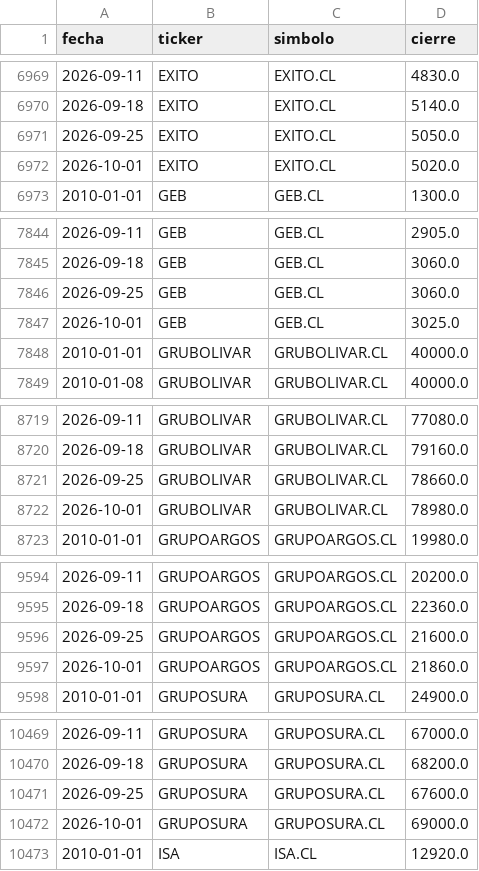
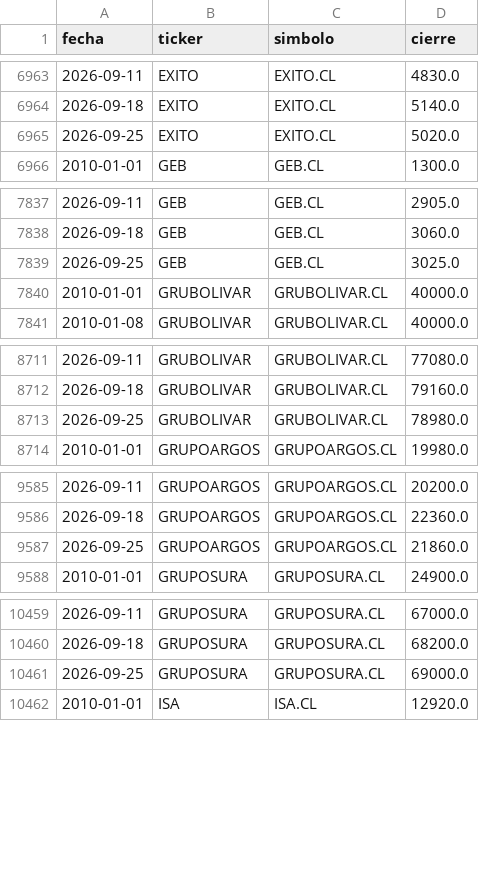
Before and after one commit to Stv-Quant/ColombiaMacro-USBCali, a CSV file: data/acciones_semanal.csv, drawn as a sheet; only a part is shown, gaps mark what is left out; the diff covers the shown part only.

```diff
--- a/data/acciones_semanal.csv
+++ b/data/acciones_semanal.csv
@@ -6970,4 +6964,3 @@ fecha,ticker,simbolo,cierre
 2026-09-18,EXITO,EXITO.CL,5140.0
-2026-09-25,EXITO,EXITO.CL,5050.0
-2026-10-01,EXITO,EXITO.CL,5020.0
+2026-09-25,EXITO,EXITO.CL,5020.0
 2010-01-01,GEB,GEB.CL,1300.0
@@ -7845,4 +7838,3 @@ fecha,ticker,simbolo,cierre
 2026-09-18,GEB,GEB.CL,3060.0
-2026-09-25,GEB,GEB.CL,3060.0
-2026-10-01,GEB,GEB.CL,3025.0
+2026-09-25,GEB,GEB.CL,3025.0
 2010-01-01,GRUBOLIVAR,GRUBOLIVAR.CL,40000.0
@@ -8720,4 +8712,3 @@ fecha,ticker,simbolo,cierre
 2026-09-18,GRUBOLIVAR,GRUBOLIVAR.CL,79160.0
-2026-09-25,GRUBOLIVAR,GRUBOLIVAR.CL,78660.0
-2026-10-01,GRUBOLIVAR,GRUBOLIVAR.CL,78980.0
+2026-09-25,GRUBOLIVAR,GRUBOLIVAR.CL,78980.0
 2010-01-01,GRUPOARGOS,GRUPOARGOS.CL,19980.0
@@ -9595,4 +9586,3 @@ fecha,ticker,simbolo,cierre
 2026-09-18,GRUPOARGOS,GRUPOARGOS.CL,22360.0
-2026-09-25,GRUPOARGOS,GRUPOARGOS.CL,21600.0
-2026-10-01,GRUPOARGOS,GRUPOARGOS.CL,21860.0
+2026-09-25,GRUPOARGOS,GRUPOARGOS.CL,21860.0
 2010-01-01,GRUPOSURA,GRUPOSURA.CL,24900.0
@@ -10470,4 +10460,3 @@ fecha,ticker,simbolo,cierre
 2026-09-18,GRUPOSURA,GRUPOSURA.CL,68200.0
-2026-09-25,GRUPOSURA,GRUPOSURA.CL,67600.0
-2026-10-01,GRUPOSURA,GRUPOSURA.CL,69000.0
+2026-09-25,GRUPOSURA,GRUPOSURA.CL,69000.0
 2010-01-01,ISA,ISA.CL,12920.0
```
Also changed, not shown: 11 removed rows and 22 edited cells elsewhere in this file, data/colcap_canasta.csv, data/estado_fuentes.csv, 2 other files.
